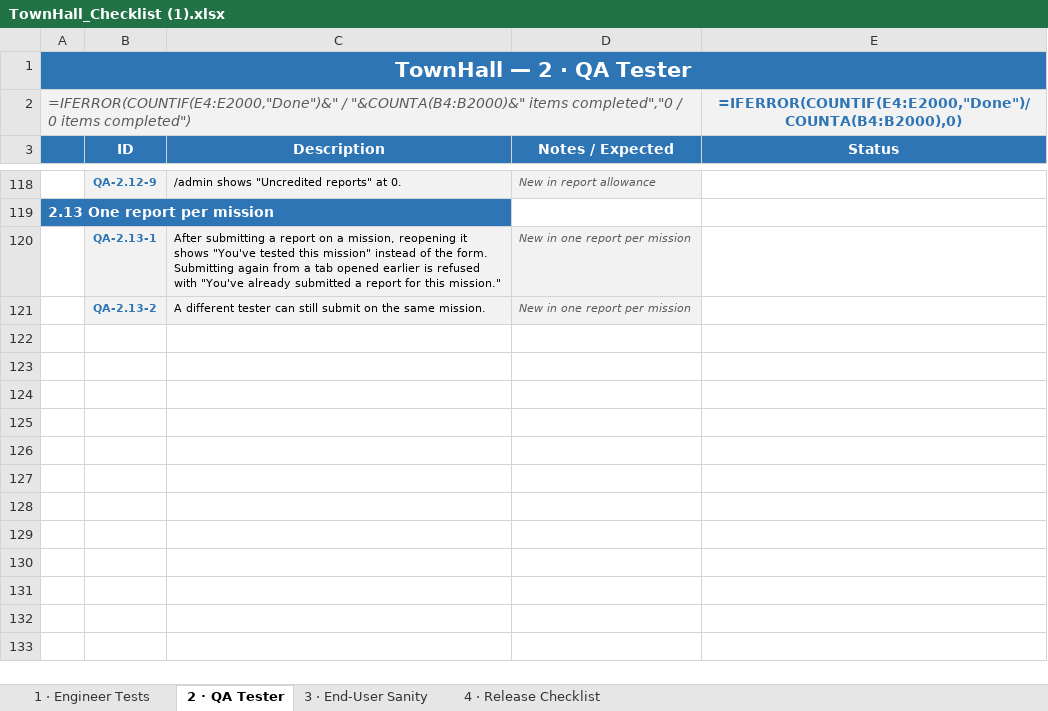
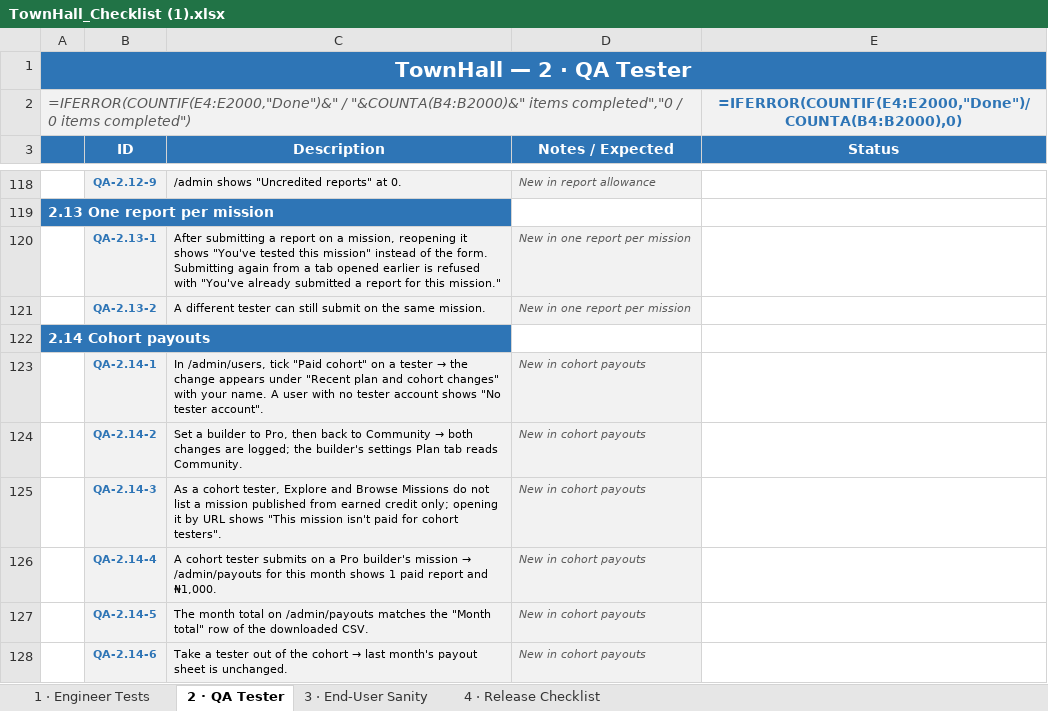
Before and after one commit to Chrisemeka/town_hall, an Excel workbook: TownHall_Checklist (1).xlsx, sheet 2 · QA Tester, drawn as a sheet; only a part is shown, gaps mark what is left out; values as stored, in another font and other column widths than the file's, no borders; formulas without a stored value are shown as written; conditional formats not drawn; the diff names each change by its address in the sheet, - before the commit and + after, or states it on an @@ line.

```diff
--- a/TownHall_Checklist (1).xlsx (sheet 2 · QA Tester)
+++ b/TownHall_Checklist (1).xlsx (sheet 2 · QA Tester)
+row 122: 2.14 Cohort payouts
+row 123:  | QA-2.14-1 | In /admin/users, tick "Paid cohort" on a tester → the change appears under "Recent plan and cohort changes" with your name. A user with no tester account shows "No tester account". | New in cohort payouts
+row 124:  | QA-2.14-2 | Set a builder to Pro, then back to Community → both changes are logged; the builder's settings Plan tab reads Community. | New in cohort payouts
+row 125:  | QA-2.14-3 | As a cohort tester, Explore and Browse Missions do not list a mission published from earned credit only; opening it by URL shows "This mission isn't paid for cohort testers". | New in cohort payouts
+row 126:  | QA-2.14-4 | A cohort tester submits on a Pro builder's mission → /admin/payouts for this month shows 1 paid report and ₦1,000. | New in cohort payouts
+row 127:  | QA-2.14-5 | The month total on /admin/payouts matches the "Month total" row of the downloaded CSV. | New in cohort payouts
+row 128:  | QA-2.14-6 | Take a tester out of the cohort → last month's payout sheet is unchanged. | New in cohort payouts
```
Also changed, not shown: 2 other files.
